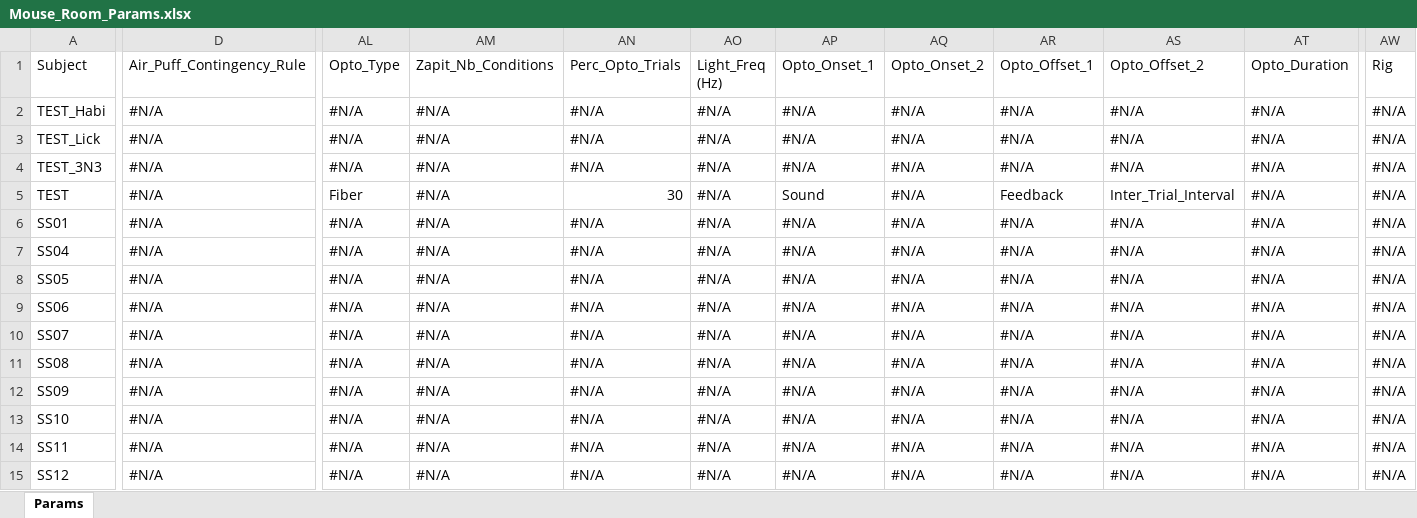
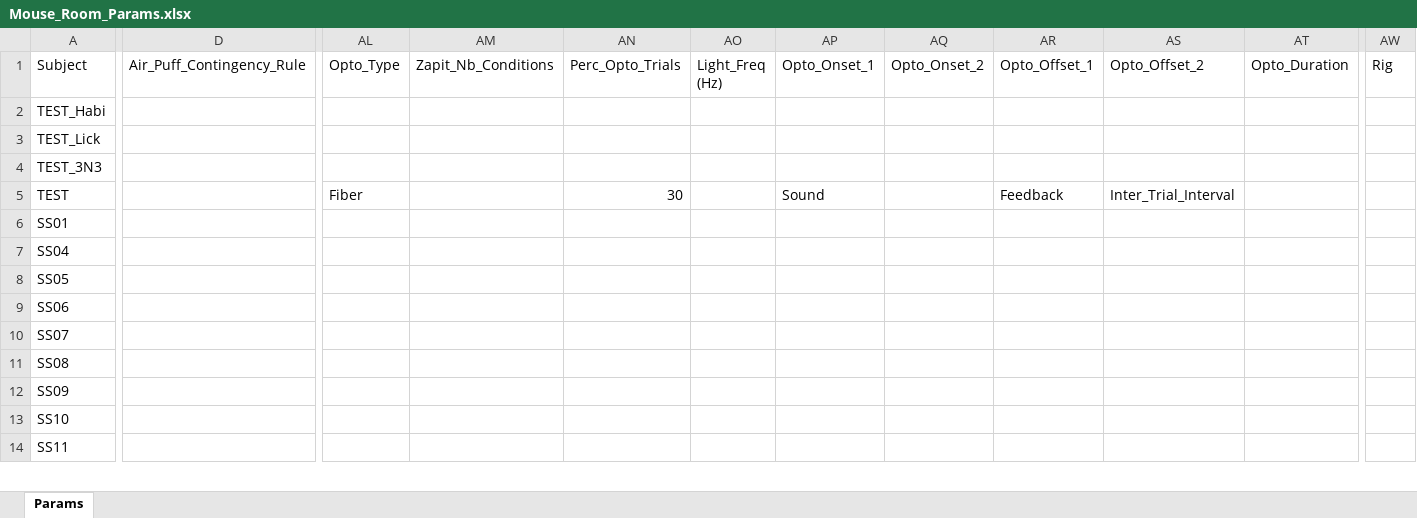
Before and after one commit to serkanshentyurk/behaviour_rig, an Excel workbook: Params/Mouse_Room_Params.xlsx, sheet Params, drawn as a sheet; only a part is shown, gaps mark what is left out; values as stored, in another font and other column widths than the file's, no cell formats; rows hold the shown columns only; the diff covers the shown part only; the diff names each change by its address in the sheet, - before the commit and + after, or states it on an @@ line.

Commit message:
mouse params changed

```diff
--- a/Params/Mouse_Room_Params.xlsx (sheet Params)
+++ b/Params/Mouse_Room_Params.xlsx (sheet Params)
-D2:D14 (Air_Puff_Contingency_Rule): #N/A
+D2:D14 (Air_Puff_Contingency_Rule): (empty)
-AL2:AL4 (Opto_Type): #N/A
+AL2:AL4 (Opto_Type): (empty)
-AM2:AM14 (Zapit_Nb_Conditions): #N/A
+AM2:AM14 (Zapit_Nb_Conditions): (empty)
-AN2:AN4 (Perc_Opto_Trials): #N/A
+AN2:AN4 (Perc_Opto_Trials): (empty)
-AO2:AO14 (Light_Freq (Hz)): #N/A
+AO2:AO14 (Light_Freq (Hz)): (empty)
-AP2:AP4 (Opto_Onset_1): #N/A
+AP2:AP4 (Opto_Onset_1): (empty)
-AQ2:AQ14 (Opto_Onset_2): #N/A
+AQ2:AQ14 (Opto_Onset_2): (empty)
-AR2:AR4 (Opto_Offset_1): #N/A
+AR2:AR4 (Opto_Offset_1): (empty)
-AS2:AS4 (Opto_Offset_2): #N/A
+AS2:AS4 (Opto_Offset_2): (empty)
-AT2:AT14 (Opto_Duration): #N/A
+AT2:AT14 (Opto_Duration): (empty)
-AW2:AW14 (Rig): #N/A
+AW2:AW14 (Rig): (empty)
-AL6:AL14 (Opto_Type): #N/A
+AL6:AL14 (Opto_Type): (empty)
-AN6:AN14 (Perc_Opto_Trials): #N/A
+AN6:AN14 (Perc_Opto_Trials): (empty)
-AP6:AP14 (Opto_Onset_1): #N/A
+AP6:AP14 (Opto_Onset_1): (empty)
-AR6:AR14 (Opto_Offset_1): #N/A
+AR6:AR14 (Opto_Offset_1): (empty)
-AS6:AS14 (Opto_Offset_2): #N/A
+AS6:AS14 (Opto_Offset_2): (empty)
-row 15: SS12 | #N/A | #N/A | #N/A | #N/A | #N/A | #N/A | #N/A | #N/A | #N/A | #N/A | #N/A
```
Also changed, not shown: 20 removed rows and 61 edited cells elsewhere in this sheet, cell formats.
